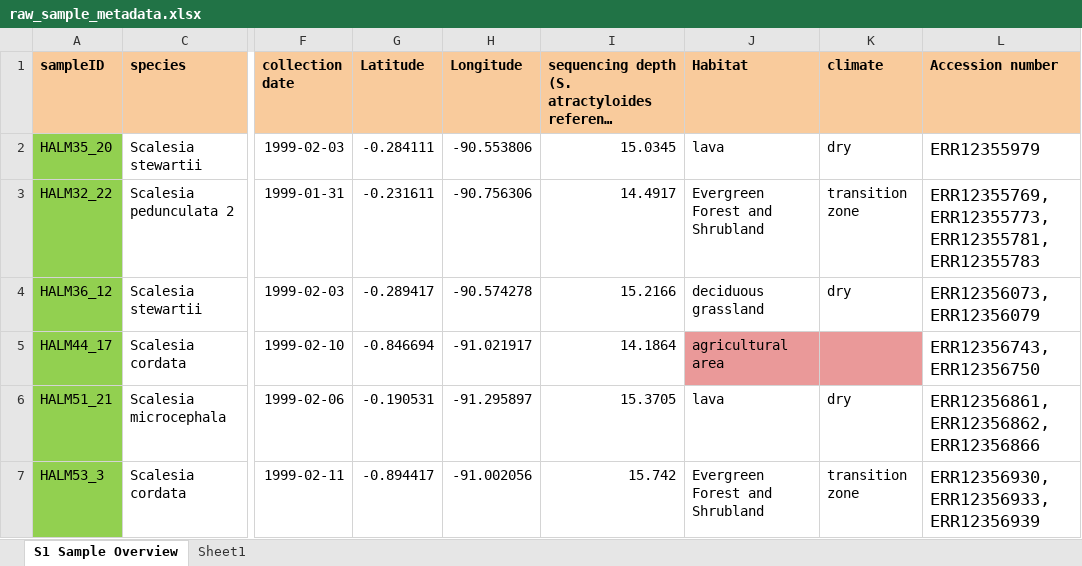
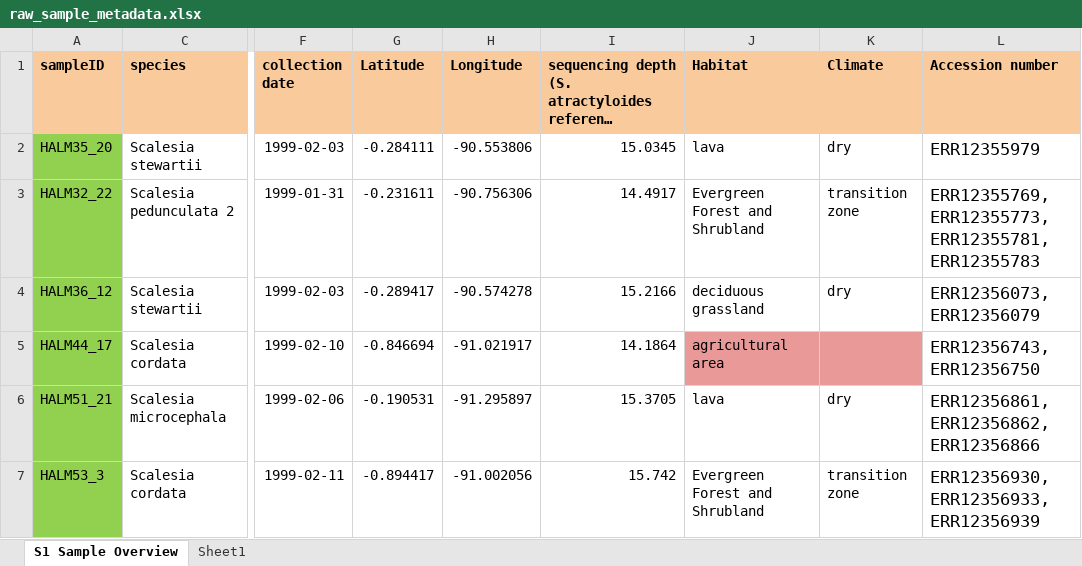
Before and after one commit to AppliedBioinformatics/uwa_darwins_daisy, an Excel workbook: metadata/raw_sample_metadata.xlsx, sheet S1 Sample Overview, drawn as a sheet; only a part is shown, gaps mark what is left out; long unchanged cells end in …; values as stored, in another font and other column widths than the file's, no borders; the diff names each change by its address in the sheet, - before the commit and + after, or states it on an @@ line.

```diff
--- a/metadata/raw_sample_metadata.xlsx (sheet S1 Sample Overview)
+++ b/metadata/raw_sample_metadata.xlsx (sheet S1 Sample Overview)
-K1: climate
+K1: Climate
```
Also changed, not shown: 30 other files.
